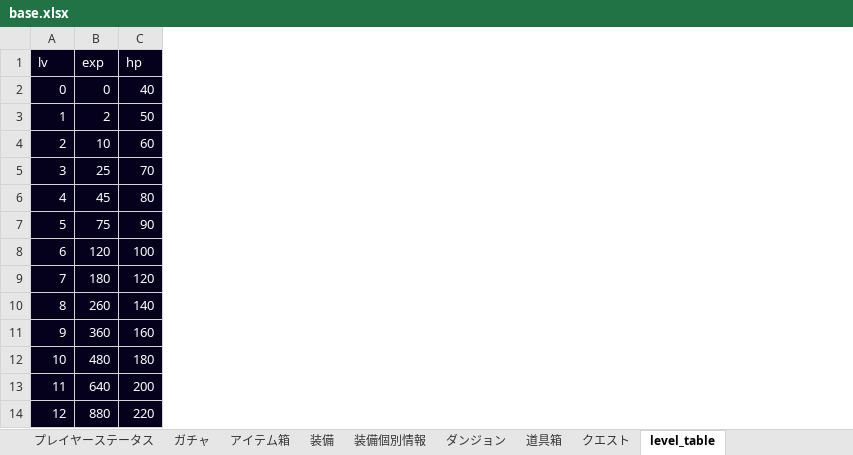
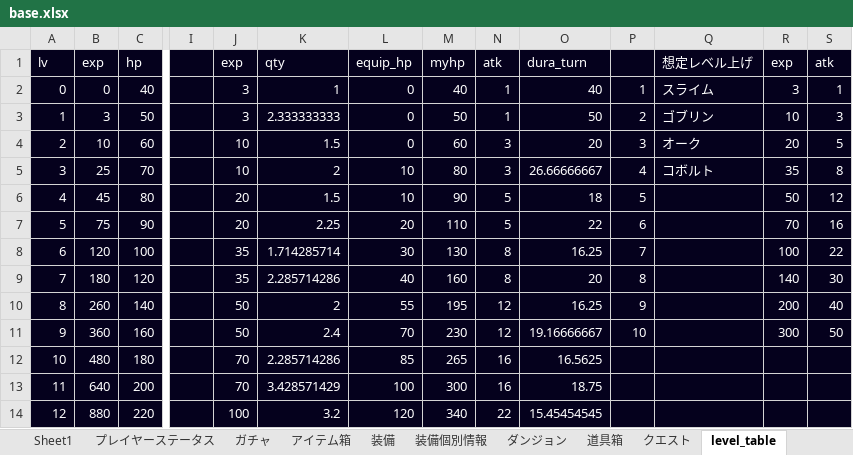
Before and after one commit to TakenokoEmpire/mypj, an Excel workbook: new_system/systems/base.xlsx, sheet level_table, drawn as a sheet; only a part is shown, gaps mark what is left out; values as stored, in another font and other column widths than the file's, no borders; the diff names each change by its address in the sheet, - before the commit and + after, or states it on an @@ line.

```diff
--- a/new_system/systems/base.xlsx (sheet level_table)
+++ b/new_system/systems/base.xlsx (sheet level_table)
+sheet tab: Sheet1
+column I, empty
+column J, rows 1-14: exp | 3 | 3 | 10 | 10 | 20 | 20 | 35 | 35 | 50 | 50 | 70 | 70 | 100
+column K, rows 1-14: qty | 1 | 2.333333333 | 1.5 | 2 | 1.5 | 2.25 | 1.714285714 | 2.285714286 | 2 | 2.4 | 2.285714286 | 3.428571429 | 3.2
+column L, rows 1-14: equip_hp | 0 | 0 | 0 | 10 | 10 | 20 | 30 | 40 | 55 | 70 | 85 | 100 | 120
+column M, rows 1-14: myhp | 40 | 50 | 60 | 80 | 90 | 110 | 130 | 160 | 195 | 230 | 265 | 300 | 340
+column N, rows 1-14: atk | 1 | 1 | 3 | 3 | 5 | 5 | 8 | 8 | 12 | 12 | 16 | 16 | 22
+column O, rows 1-14: dura_turn | 40 | 50 | 20 | 26.66666667 | 18 | 22 | 16.25 | 20 | 16.25 | 19.16666667 | 16.5625 | 18.75 | 15.45454545
+column P, rows 2-11: 1 | 2 | 3 | 4 | 5 | 6 | 7 | 8 | 9 | 10
+column Q, rows 1-5: 想定レベル上げ | スライム | ゴブリン | オーク | コボルト
+column R, rows 1-11: exp | 3 | 10 | 20 | 35 | 50 | 70 | 100 | 140 | 200 | 300
+column S, rows 1-11: atk | 1 | 3 | 5 | 8 | 12 | 16 | 22 | 30 | 40 | 50
-B3: 2
+B3: 3
```
Also changed, not shown: sheet 装備個別情報, sheet アイテム箱, sheet プレイヤーステータス, sheet 装備, sheet 道具箱, sheet ガチャ, 1 more sheet, other sheet tabs, 7 other files.
